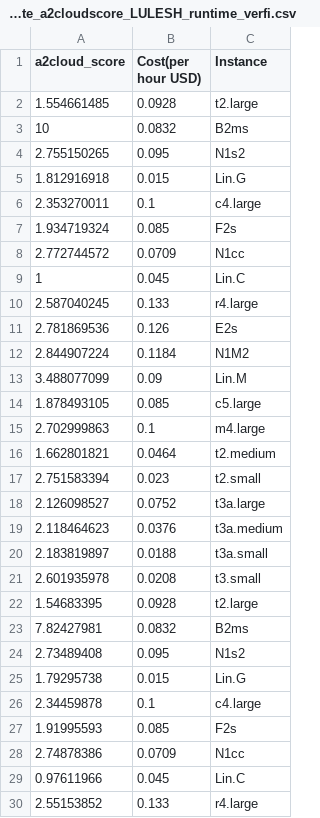
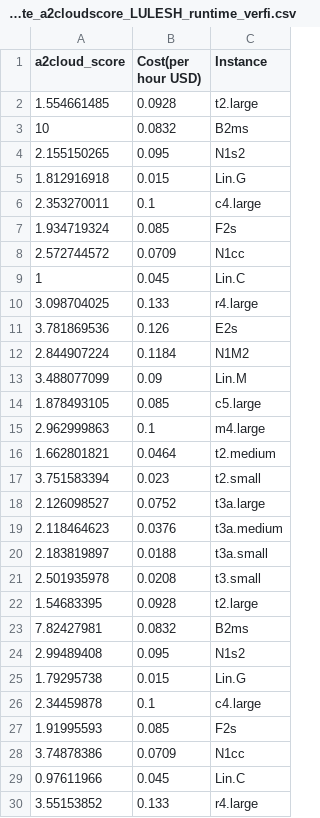
Before and after one commit to sskhan67/Cloud_Instance_recommender, a CSV file: Stand-alone Model /NB_3application_class/Computionally-intensive/standalone_compute_a2cloudscore_LULESH_runtime_verfi.csv, drawn as a sheet; only a part is shown; the diff covers the shown part only.

```diff
--- a/Stand-alone Model /NB_3application_class/Computionally-intensive/standalone_compute_a2cloudscore_LULESH_runtime_verfi.csv
+++ b/Stand-alone Model /NB_3application_class/Computionally-intensive/standalone_compute_a2cloudscore_LULESH_runtime_verfi.csv
@@ -3,3 +3,3 @@
 10,0.0832,B2ms
-2.755150265,0.095,N1s2
+2.155150265,0.095,N1s2
 1.812916918,0.015,Lin.G
@@ -7,6 +7,6 @@
 1.934719324,0.085,F2s
-2.772744572,0.0709,N1cc
+2.572744572,0.0709,N1cc
 1,0.045,Lin.C
-2.587040245,0.133,r4.large
-2.781869536,0.126,E2s
+3.098704025,0.133,r4.large
+3.781869536,0.126,E2s
 2.844907224,0.1184,N1M2
@@ -14,5 +14,5 @@
 1.878493105,0.085,c5.large
-2.702999863,0.1,m4.large
+2.962999863,0.1,m4.large
 1.662801821,0.0464,t2.medium
-2.751583394,0.023,t2.small
+3.751583394,0.023,t2.small
 2.126098527,0.0752,t3a.large
@@ -20,6 +20,6 @@
 2.183819897,0.0188,t3a.small
-2.601935978,0.0208,t3.small
+2.501935978,0.0208,t3.small
 1.54683395,0.0928,t2.large
 7.82427981,0.0832,B2ms
-2.73489408,0.095,N1s2
+2.99489408,0.095,N1s2
 1.79295738,0.015,Lin.G
@@ -27,4 +27,4 @@
 1.91995593,0.085,F2s
-2.74878386,0.0709,N1cc
+3.74878386,0.0709,N1cc
 0.97611966,0.045,Lin.C
-2.55153852,0.133,r4.large
+3.55153852,0.133,r4.large
```
Also changed, not shown: 10 edited cells elsewhere in this file, 6 other files.
